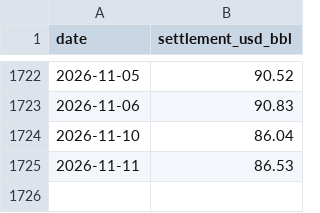
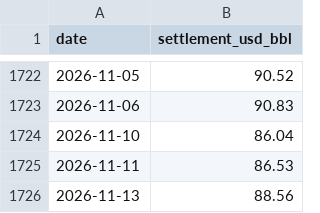
Before and after one commit to jskimlam/WTI-Research-Terminal, a CSV file: data/wti-settlement.csv, drawn as a sheet; only a part is shown, gaps mark what is left out; the diff names each change by its address in the sheet, - before the commit and + after, or states it on an @@ line.

Commit message:
data: append Nov 13 2026 WTI NYMEX settlement 88.56

```diff
--- a/data/wti-settlement.csv
+++ b/data/wti-settlement.csv
+row 1726: 2026-11-13 | 88.56
```
